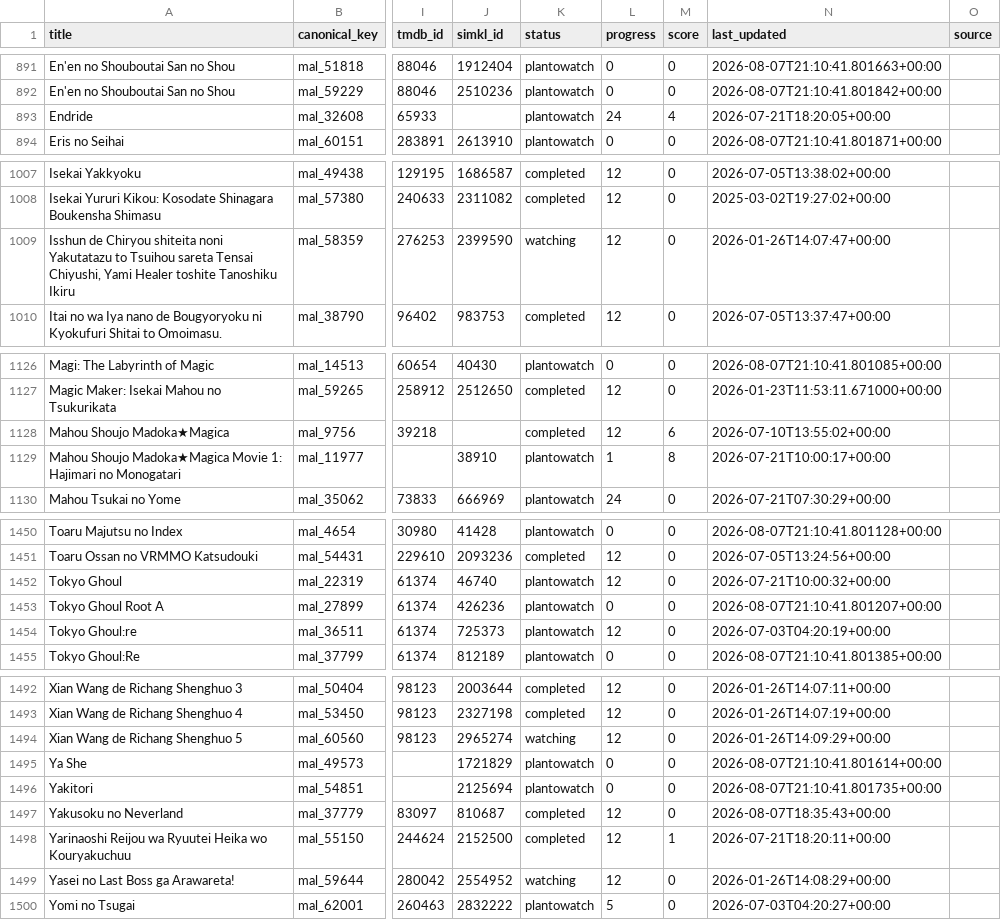
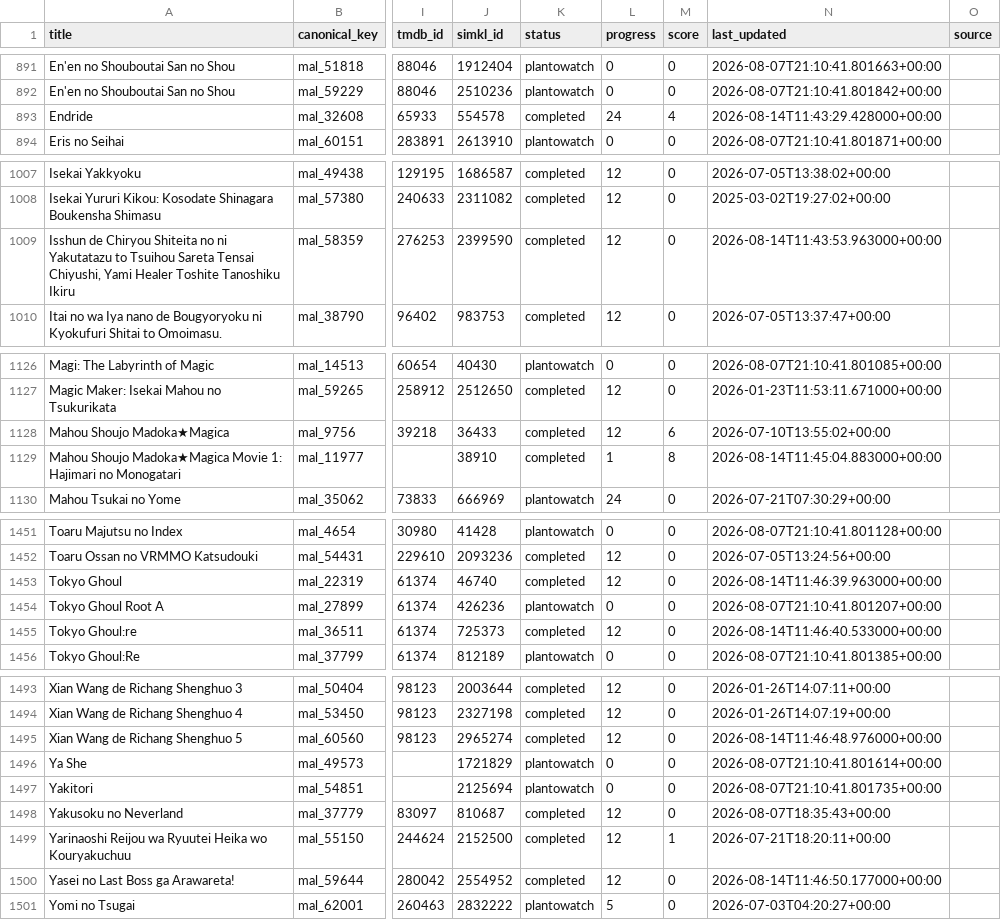
Before and after one commit to dreaming144/anime-sync, a CSV file: anime_pairings.csv, drawn as a sheet; only a part is shown, gaps mark what is left out; addresses are those after the commit; the diff covers the shown part only; the diff names each change by its address in the sheet, - before the commit and + after, or states it on an @@ line.

```diff
--- a/anime_pairings.csv
+++ b/anime_pairings.csv
-J893 (simkl_id): (empty)
+J893 (simkl_id): 554578
-K893 (status): plantowatch
+K893 (status): completed
-N893 (last_updated): 2026-07-21T18:20:05+00:00
+N893 (last_updated): 2026-08-14T11:43:29.428000+00:00
-A1009 (title): …de Chiryou shiteita noni Yakutatazu to Tsuihou sareta Tensai Chiyushi, Yami Healer toshite Tanoshiku Ikiru
+A1009 (title): …de Chiryou Shiteita no ni Yakutatazu to Tsuihou Sareta Tensai Chiyushi, Yami Healer Toshite Tanoshiku Ikiru
-K1009 (status): watching
+K1009 (status): completed
-N1009 (last_updated): 2026-01-26T14:07:47+00:00
+N1009 (last_updated): 2026-08-14T11:43:53.963000+00:00
-J1128 (simkl_id): (empty)
+J1128 (simkl_id): 36433
-K1129 (status): plantowatch
+K1129 (status): completed
-N1129 (last_updated): 2026-07-21T10:00:17+00:00
+N1129 (last_updated): 2026-08-14T11:45:04.883000+00:00
-K1453 (status): plantowatch
+K1453 (status): completed
-N1453 (last_updated): 2026-07-21T10:00:32+00:00
+N1453 (last_updated): 2026-08-14T11:46:39.963000+00:00
-K1455 (status): plantowatch
+K1455 (status): completed
-N1455 (last_updated): 2026-07-03T04:20:19+00:00
+N1455 (last_updated): 2026-08-14T11:46:40.533000+00:00
-K1495 (status): watching
+K1495 (status): completed
-N1495 (last_updated): 2026-01-26T14:09:29+00:00
+N1495 (last_updated): 2026-08-14T11:46:48.976000+00:00
-K1500 (status): watching
+K1500 (status): completed
-N1500 (last_updated): 2026-01-26T14:08:29+00:00
+N1500 (last_updated): 2026-08-14T11:46:50.177000+00:00
```
Also changed, not shown: 2 added rows, 1 removed row and 28 edited cells elsewhere in this file, 3 other files.
